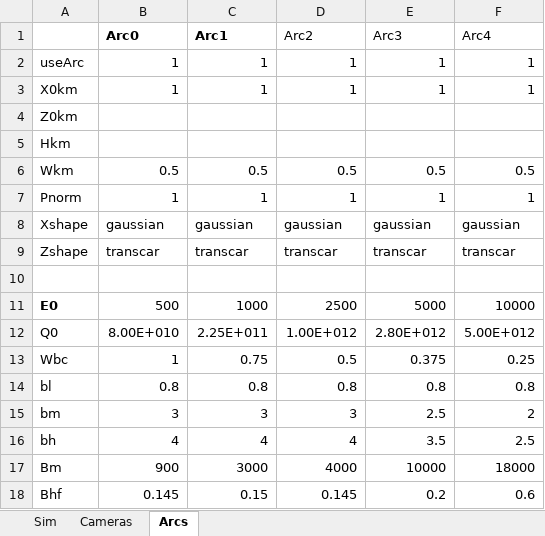
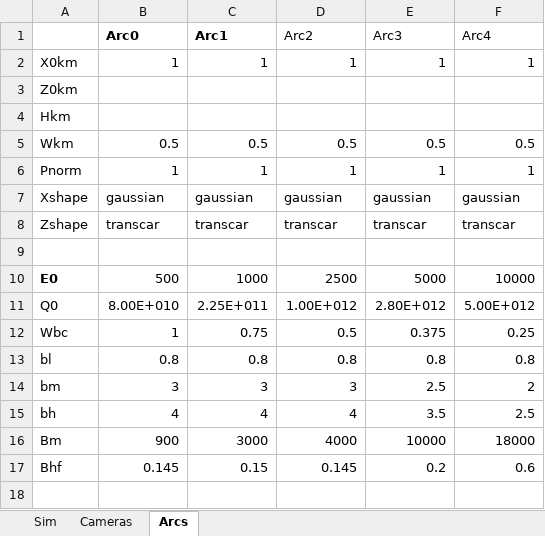
Before and after one commit to space-physics/histfeas, an Excel workbook: in/2cam_flame.xlsx, sheet Arcs, drawn as a sheet; values as stored, in another font and other column widths than the file's, no borders; the diff names each change by its address in the sheet, - before the commit and + after, or states it on an @@ line.

```diff
--- a/in/2cam_flame.xlsx (sheet Arcs)
+++ b/in/2cam_flame.xlsx (sheet Arcs)
-row 2: useArc | 1 | 1 | 1 | 1 | 1
```
Also changed, not shown: sheet Sim, 10 other files.
